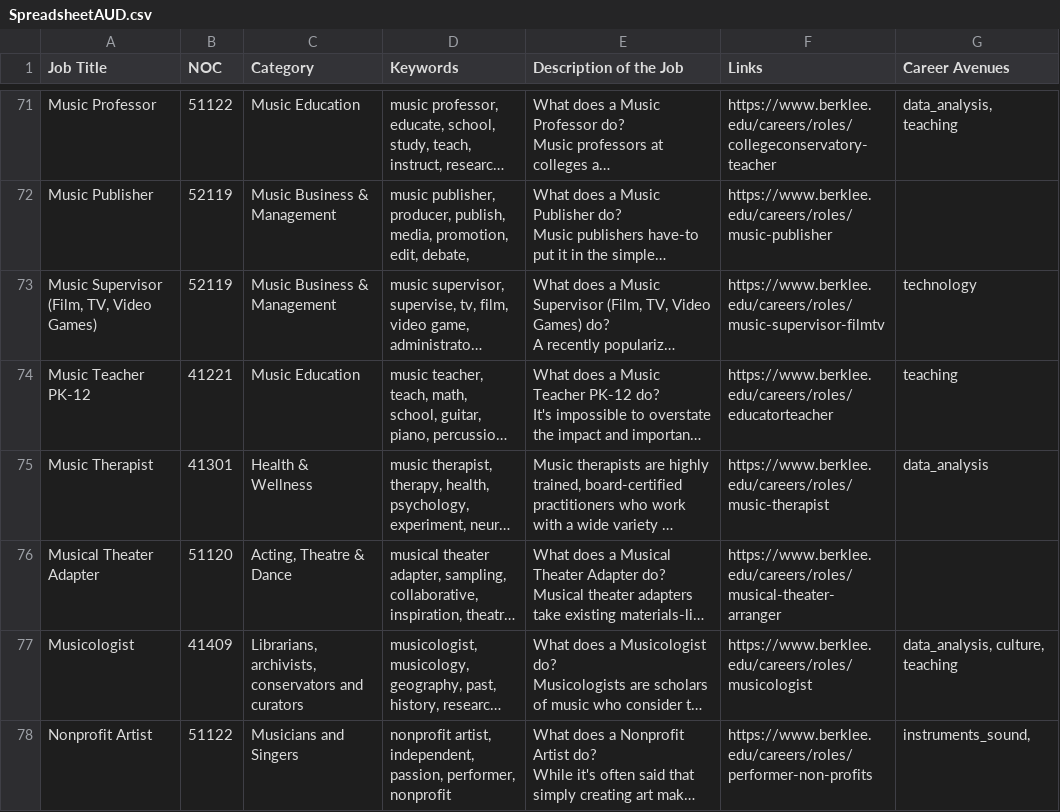
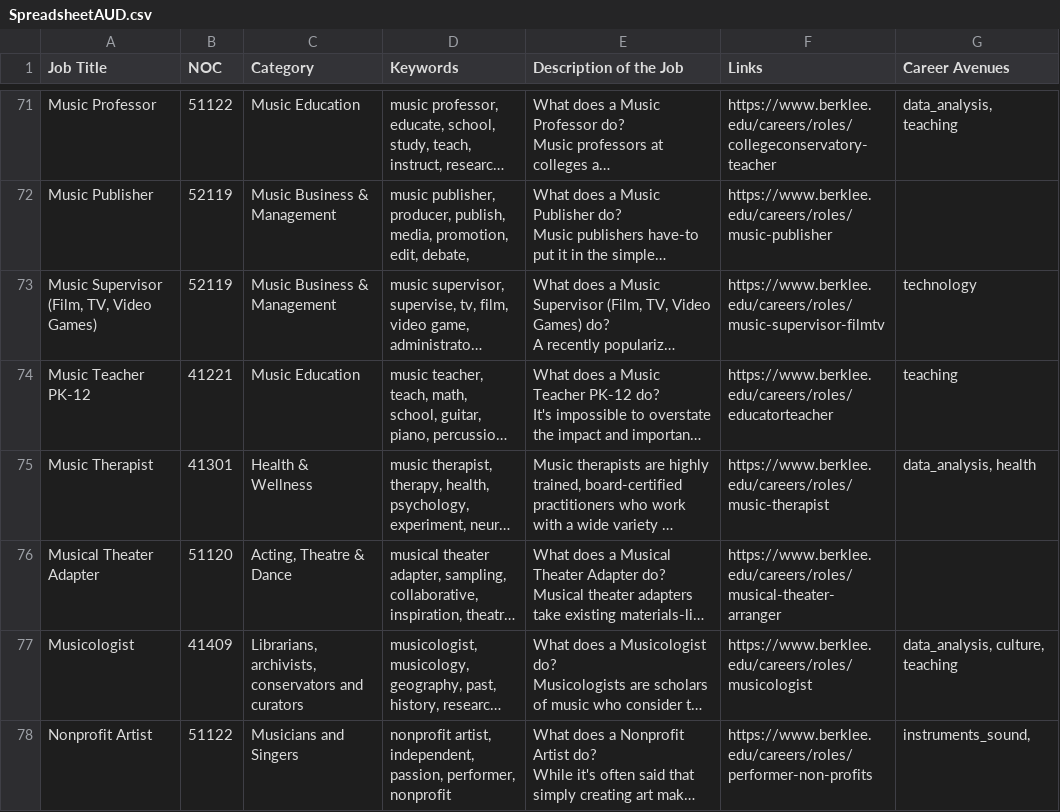
Before and after one commit to kzavitz/careerapp, a CSV file: SpreadsheetAUD.csv, drawn as a sheet; only a part is shown, gaps mark what is left out; long unchanged cells end in …; the diff covers the shown part only; the diff names each change by its address in the sheet, - before the commit and + after, or states it on an @@ line.

```diff
--- a/SpreadsheetAUD.csv
+++ b/SpreadsheetAUD.csv
-G75 (Career Avenues): data_analysis
+G75 (Career Avenues): data_analysis, health
```
Also changed, not shown: 6 edited cells elsewhere in this file.
